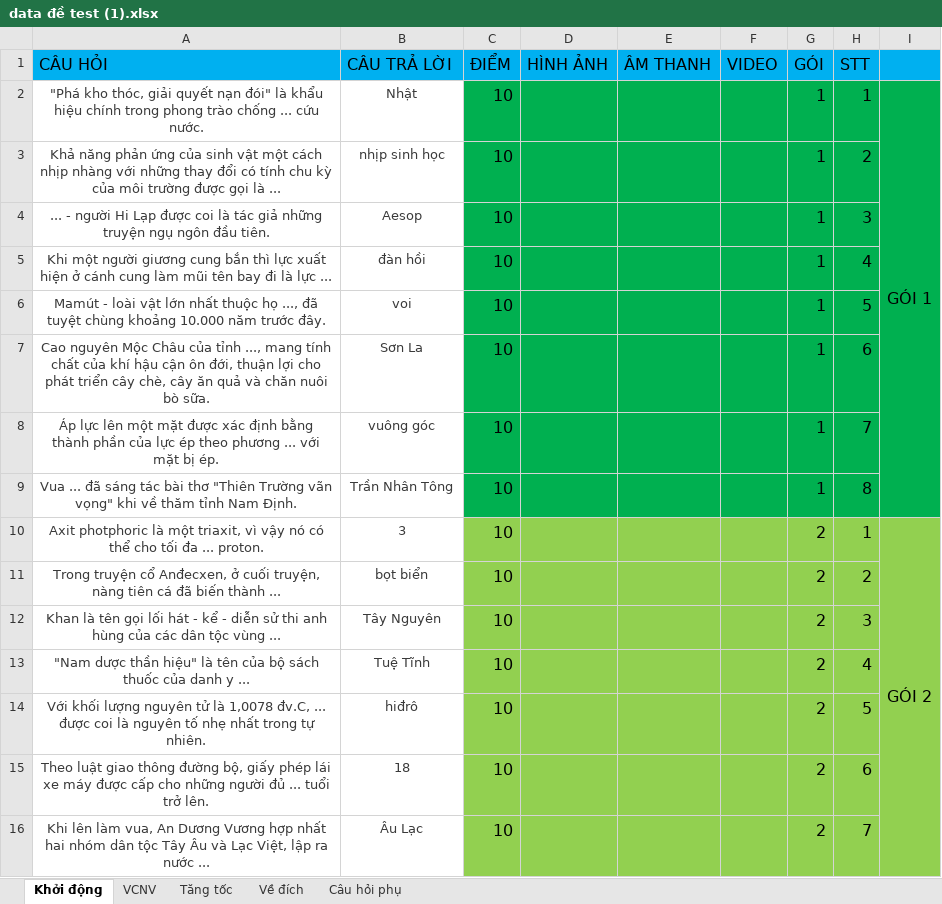
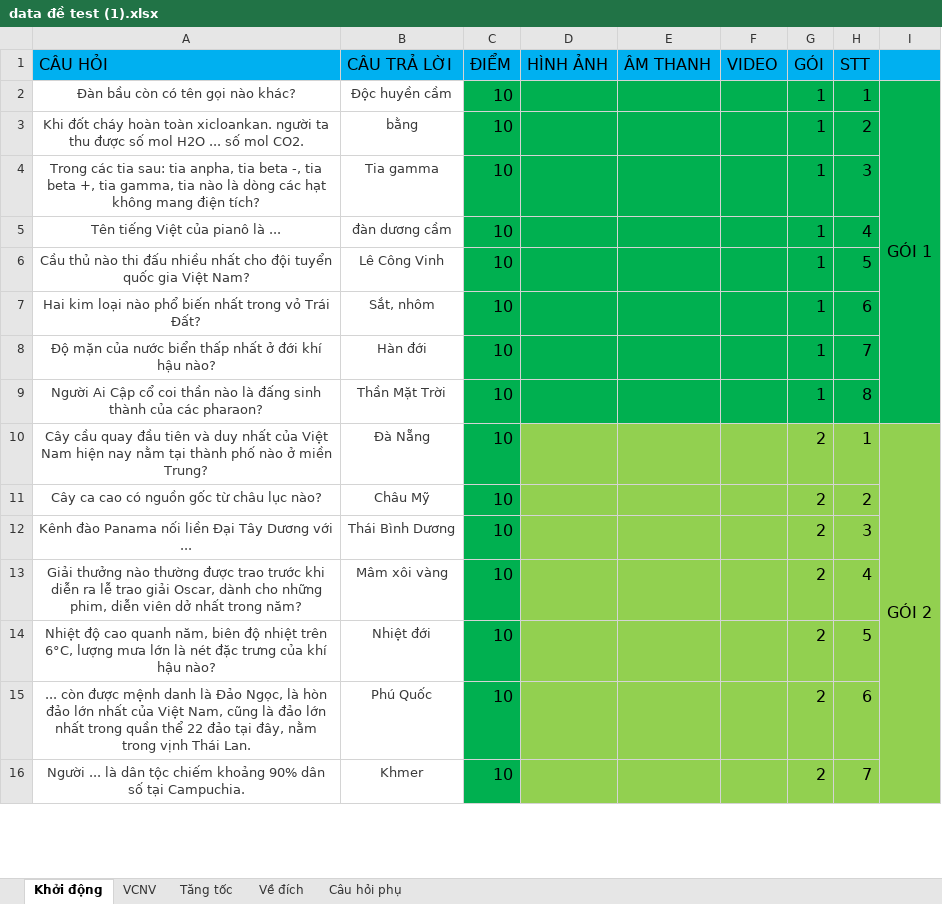
Before and after one commit to phongnh110601/DuongDenTriThuc, an Excel workbook: backend/src/main/resources/static/data đề test (1).xlsx, sheet Khởi động, drawn as a sheet; only a part is shown; values as stored, in another font and other column widths than the file's, no borders; charts and pictures not drawn; the diff covers the shown part only; the diff names each change by its address in the sheet, - before the commit and + after, or states it on an @@ line.

```diff
--- a/backend/src/main/resources/static/data đề test (1).xlsx (sheet Khởi động)
+++ b/backend/src/main/resources/static/data đề test (1).xlsx (sheet Khởi động)
-A2 (CÂU HỎI): "Phá kho thóc, giải quyết nạn đói" là khẩu hiệu chính trong phong trào chống ... cứu nước.
+A2 (CÂU HỎI): Đàn bầu còn có tên gọi nào khác?
-B2 (CÂU TRẢ LỜI): Nhật
+B2 (CÂU TRẢ LỜI): Độc huyền cầm
-A3 (CÂU HỎI): Khả năng phản ứng của sinh vật một cách nhịp nhàng với những thay đổi có tính chu kỳ của môi trường được gọi là ...
+A3 (CÂU HỎI): Khi đốt cháy hoàn toàn xicloankan. người ta thu được số mol H2O ... số mol CO2.
-B3 (CÂU TRẢ LỜI): nhịp sinh học
+B3 (CÂU TRẢ LỜI): bằng
-A4 (CÂU HỎI): ... - người Hi Lạp được coi là tác giả những truyện ngụ ngôn đầu tiên.
+A4 (CÂU HỎI): Trong các tia sau: tia anpha, tia beta -, tia beta +, tia gamma, tia nào là dòng các hạt không mang điện tích?
-B4 (CÂU TRẢ LỜI): Aesop
+B4 (CÂU TRẢ LỜI): Tia gamma
-A5 (CÂU HỎI): Khi một người giương cung bắn thì lực xuất hiện ở cánh cung làm mũi tên bay đi là lực ...
+A5 (CÂU HỎI): Tên tiếng Việt của pianô là ...
-B5 (CÂU TRẢ LỜI): đàn hồi
+B5 (CÂU TRẢ LỜI): đàn dương cầm
-A6 (CÂU HỎI): Mamút - loài vật lớn nhất thuộc họ ..., đã tuyệt chùng khoảng 10.000 năm trước đây.
+A6 (CÂU HỎI): Cầu thủ nào thi đấu nhiều nhất cho đội tuyển quốc gia Việt Nam?
-B6 (CÂU TRẢ LỜI): voi
+B6 (CÂU TRẢ LỜI): Lê Công Vinh
-A7 (CÂU HỎI): Cao nguyên Mộc Châu của tỉnh ..., mang tính chất của khí hậu cận ôn đới, thuận lợi cho phát triển cây chè, cây ăn quả và chăn nuôi bò sữa.
+A7 (CÂU HỎI): Hai kim loại nào phổ biến nhất trong vỏ Trái Đất?
-B7 (CÂU TRẢ LỜI): Sơn La
+B7 (CÂU TRẢ LỜI): Sắt, nhôm
-A8 (CÂU HỎI): Áp lực lên một mặt được xác định bằng thành phần của lực ép theo phương ... với mặt bị ép.
+A8 (CÂU HỎI): Độ mặn của nước biển thấp nhất ở đới khí hậu nào?
-B8 (CÂU TRẢ LỜI): vuông góc
+B8 (CÂU TRẢ LỜI): Hàn đới
-A9 (CÂU HỎI): Vua ... đã sáng tác bài thơ "Thiên Trường vãn vọng" khi về thăm tỉnh Nam Định.
+A9 (CÂU HỎI): Người Ai Cập cổ coi thần nào là đấng sinh thành của các pharaon?
-B9 (CÂU TRẢ LỜI): Trần Nhân Tông
+B9 (CÂU TRẢ LỜI): Thần Mặt Trời
-A10 (CÂU HỎI): Axit photphoric là một triaxit, vì vậy nó có thể cho tối đa ... proton.
+A10 (CÂU HỎI): Cây cầu quay đầu tiên và duy nhất của Việt Nam hiện nay nằm tại thành phố nào ở miền Trung?
-B10 (CÂU TRẢ LỜI): 3
+B10 (CÂU TRẢ LỜI): Đà Nẵng
-C10:C16 fill: #92D050
+C10:C16 fill: #00B050
-A11 (CÂU HỎI): Trong truyện cổ Anđecxen, ở cuối truyện, nàng tiên cá đã biến thành ...
+A11 (CÂU HỎI): Cây ca cao có nguồn gốc từ châu lục nào?
-B11 (CÂU TRẢ LỜI): bọt biển
+B11 (CÂU TRẢ LỜI): Châu Mỹ
-A12 (CÂU HỎI): Khan là tên gọi lối hát - kể - diễn sử thi anh hùng của các dân tộc vùng ...
+A12 (CÂU HỎI): Kênh đào Panama nối liền Đại Tây Dương với ...
-B12 (CÂU TRẢ LỜI): Tây Nguyên
+B12 (CÂU TRẢ LỜI): Thái Bình Dương
-A13 (CÂU HỎI): "Nam dược thần hiệu" là tên của bộ sách thuốc của danh y ...
+A13 (CÂU HỎI): Giải thưởng nào thường được trao trước khi diễn ra lễ trao giải Oscar, dành cho những phim, diễn viên dở nhất trong năm?
-B13 (CÂU TRẢ LỜI): Tuệ Tĩnh
+B13 (CÂU TRẢ LỜI): Mâm xôi vàng
-A14 (CÂU HỎI): Với khối lượng nguyên tử là 1,0078 đv.C, ... được coi là nguyên tố nhẹ nhất trong tự nhiên.
+A14 (CÂU HỎI): Nhiệt độ cao quanh năm, biên độ nhiệt trên 6°C, lượng mưa lớn là nét đặc trưng của khí hậu nào?
-B14 (CÂU TRẢ LỜI): hiđrô
+B14 (CÂU TRẢ LỜI): Nhiệt đới
-A15 (CÂU HỎI): Theo luật giao thông đường bộ, giấy phép lái xe máy được cấp cho những người đủ ... tuổi trở lên.
+A15 (CÂU HỎI): ... còn được mệnh danh là Đảo Ngọc, là hòn đảo lớn nhất của Việt Nam, cũng là đảo lớn nhất trong quần thể 22 đảo tại đây, nằm trong vịnh Thái Lan.
-B15 (CÂU TRẢ LỜI): 18
+B15 (CÂU TRẢ LỜI): Phú Quốc
-A16 (CÂU HỎI): Khi lên làm vua, An Dương Vương hợp nhất hai nhóm dân tộc Tây Âu và Lạc Việt, lập ra nước ...
+A16 (CÂU HỎI): Người ... là dân tộc chiếm khoảng 90% dân số tại Campuchia.
-B16 (CÂU TRẢ LỜI): Âu Lạc
+B16 (CÂU TRẢ LỜI): Khmer
```
Also changed, not shown: 42 edited cells and cell formats elsewhere in this sheet, sheet Về đích, sheet VCNV, sheet Câu hỏi phụ, sheet Tăng tốc, backend/src/main/resources/static/data đề test (2).xlsx, backend/src/main/resources/static/data đề test (4).xlsx, 13 other files.
